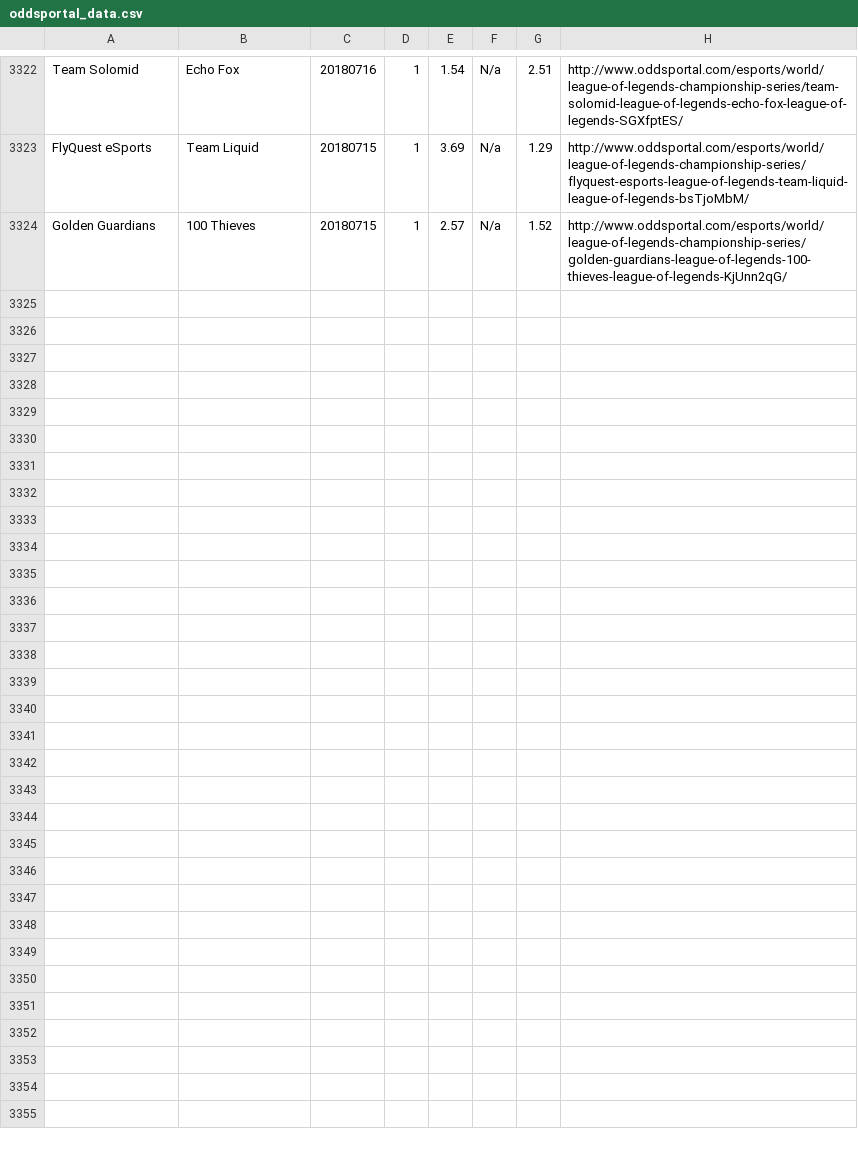
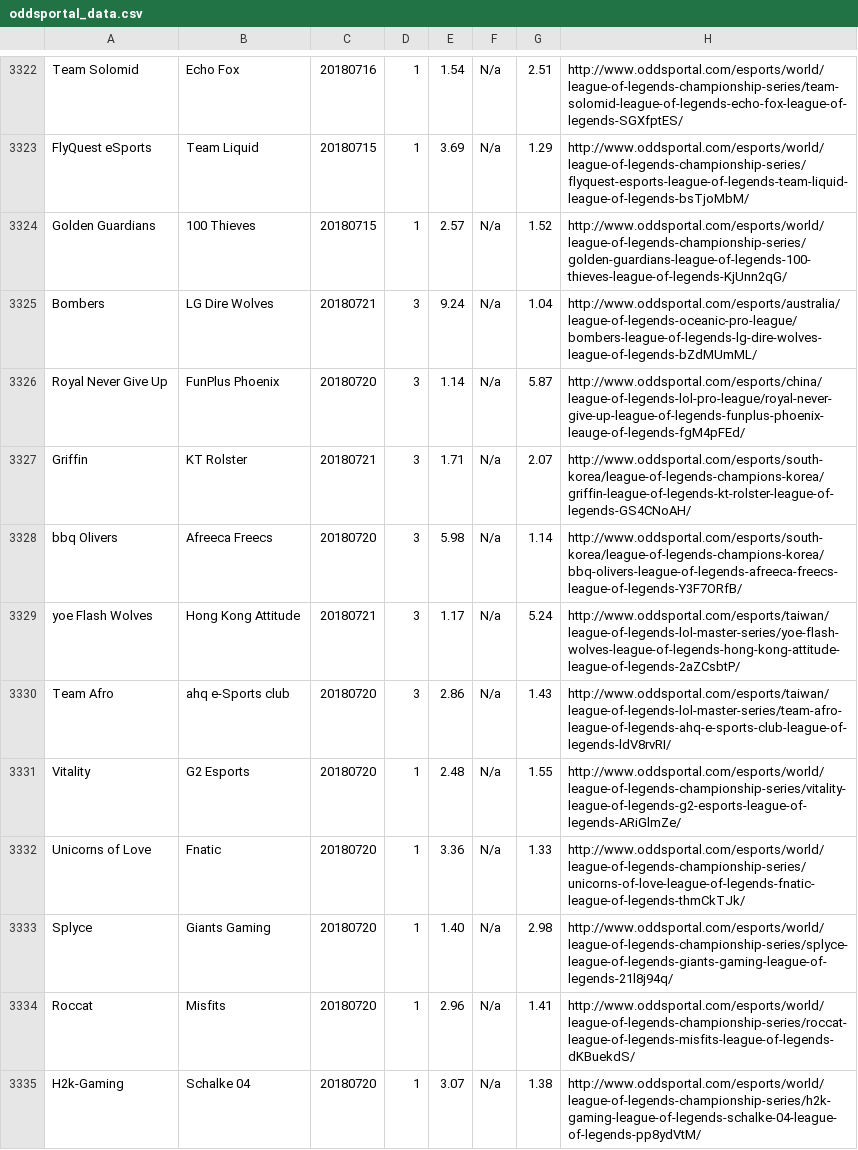
Before and after one commit to Ledareg/e-sports, a CSV file: oddsportal_data.csv, drawn as a sheet; only a part is shown, gaps mark what is left out; the diff names each change by its address in the sheet, - before the commit and + after, or states it on an @@ line.

```diff
--- a/oddsportal_data.csv
+++ b/oddsportal_data.csv
+row 3325: Bombers | LG Dire Wolves | 20180721 | 3 | 9.24 | N/a | 1.04 | http://www.oddsportal.com/esports/australia/league-of-legends-oceanic-pro-league/bombers-league-of-legends-lg-dire-wolves-league-of-legends-bZdMUmML/
+row 3326: Royal Never Give Up | FunPlus Phoenix | 20180720 | 3 | 1.14 | N/a | 5.87 | http://www.oddsportal.com/esports/china/league-of-legends-lol-pro-league/royal-never-give-up-league-of-legends-funplus-phoenix-leauge-of-legends-fgM4pFEd/
+row 3327: Griffin | KT Rolster | 20180721 | 3 | 1.71 | N/a | 2.07 | http://www.oddsportal.com/esports/south-korea/league-of-legends-champions-korea/griffin-league-of-legends-kt-rolster-league-of-legends-GS4CNoAH/
+row 3328: bbq Olivers | Afreeca Freecs | 20180720 | 3 | 5.98 | N/a | 1.14 | http://www.oddsportal.com/esports/south-korea/league-of-legends-champions-korea/bbq-olivers-league-of-legends-afreeca-freecs-league-of-legends-Y3F7ORfB/
+row 3329: yoe Flash Wolves | Hong Kong Attitude | 20180721 | 3 | 1.17 | N/a | 5.24 | http://www.oddsportal.com/esports/taiwan/league-of-legends-lol-master-series/yoe-flash-wolves-league-of-legends-hong-kong-attitude-league-of-legends-2aZCsbtP/
+row 3330: Team Afro | ahq e-Sports club | 20180720 | 3 | 2.86 | N/a | 1.43 | http://www.oddsportal.com/esports/taiwan/league-of-legends-lol-master-series/team-afro-league-of-legends-ahq-e-sports-club-league-of-legends-ldV8rvRI/
+row 3331: Vitality | G2 Esports | 20180720 | 1 | 2.48 | N/a | 1.55 | http://www.oddsportal.com/esports/world/league-of-legends-championship-series/vitality-league-of-legends-g2-esports-league-of-legends-ARiGlmZe/
+row 3332: Unicorns of Love | Fnatic | 20180720 | 1 | 3.36 | N/a | 1.33 | http://www.oddsportal.com/esports/world/league-of-legends-championship-series/unicorns-of-love-league-of-legends-fnatic-league-of-legends-thmCkTJk/
+row 3333: Splyce | Giants Gaming | 20180720 | 1 | 1.40 | N/a | 2.98 | http://www.oddsportal.com/esports/world/league-of-legends-championship-series/splyce-league-of-legends-giants-gaming-league-of-legends-21l8j94q/
+row 3334: Roccat | Misfits | 20180720 | 1 | 2.96 | N/a | 1.41 | http://www.oddsportal.com/esports/world/league-of-legends-championship-series/roccat-league-of-legends-misfits-league-of-legends-dKBuekdS/
+row 3335: H2k-Gaming | Schalke 04 | 20180720 | 1 | 3.07 | N/a | 1.38 | http://www.oddsportal.com/esports/world/league-of-legends-championship-series/h2k-gaming-league-of-legends-schalke-04-league-of-legends-pp8ydVtM/
```
Also changed, not shown: 4 other files.
